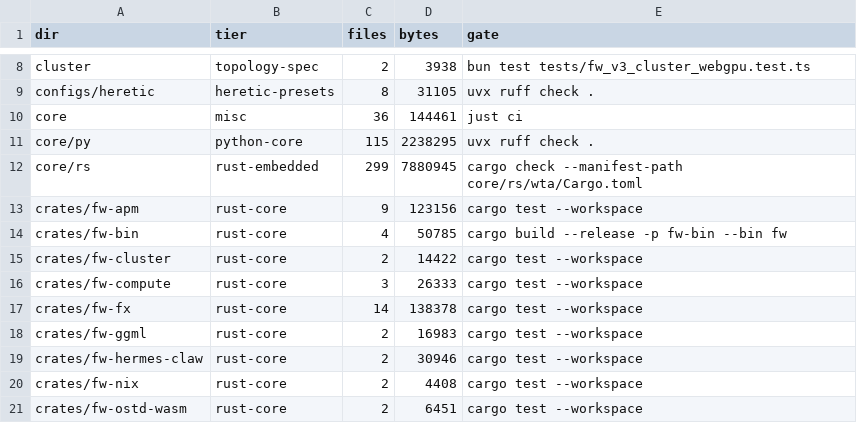
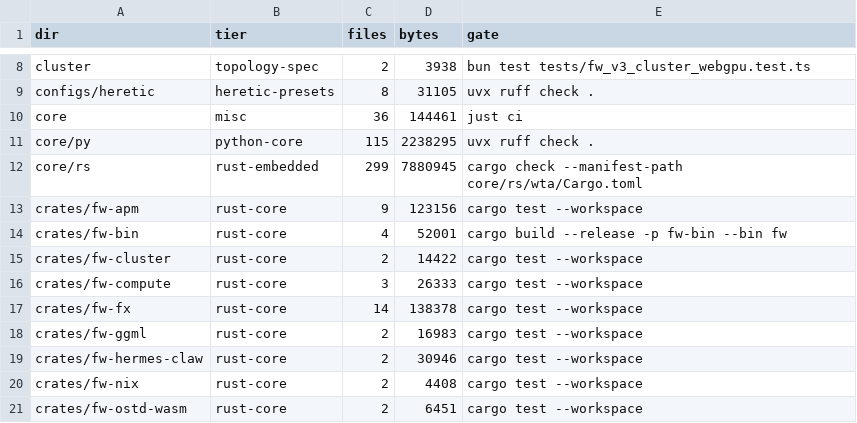
Before and after one commit to aphrody-labs/fw, a TSV file: MAP.tsv, drawn as a sheet; only a part is shown, gaps mark what is left out.

```diff
--- a/MAP.tsv
+++ b/MAP.tsv
@@ -13,3 +13,3 @@ core/rs	rust-embedded	299	7880945	cargo check --manifest-path core/rs/wta/Cargo.
 crates/fw-apm	rust-core	9	123156	cargo test --workspace
-crates/fw-bin	rust-core	4	50785	cargo build --release -p fw-bin --bin fw
+crates/fw-bin	rust-core	4	52001	cargo build --release -p fw-bin --bin fw
 crates/fw-cluster	rust-core	2	14422	cargo test --workspace
```
Also changed, not shown: 2 other files.
